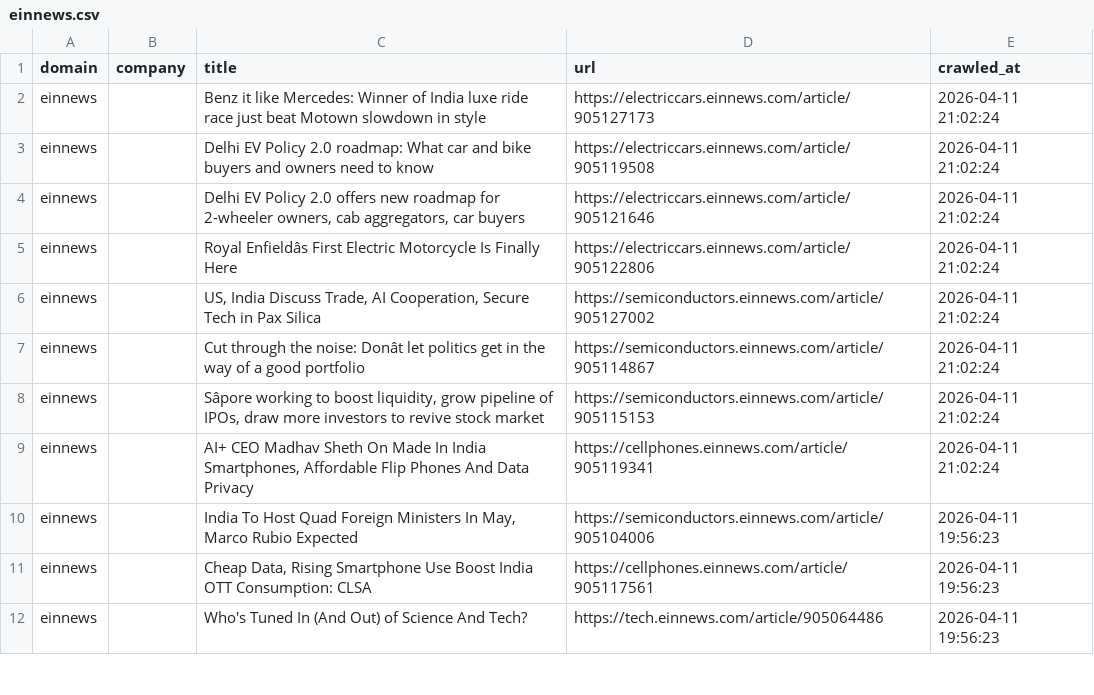
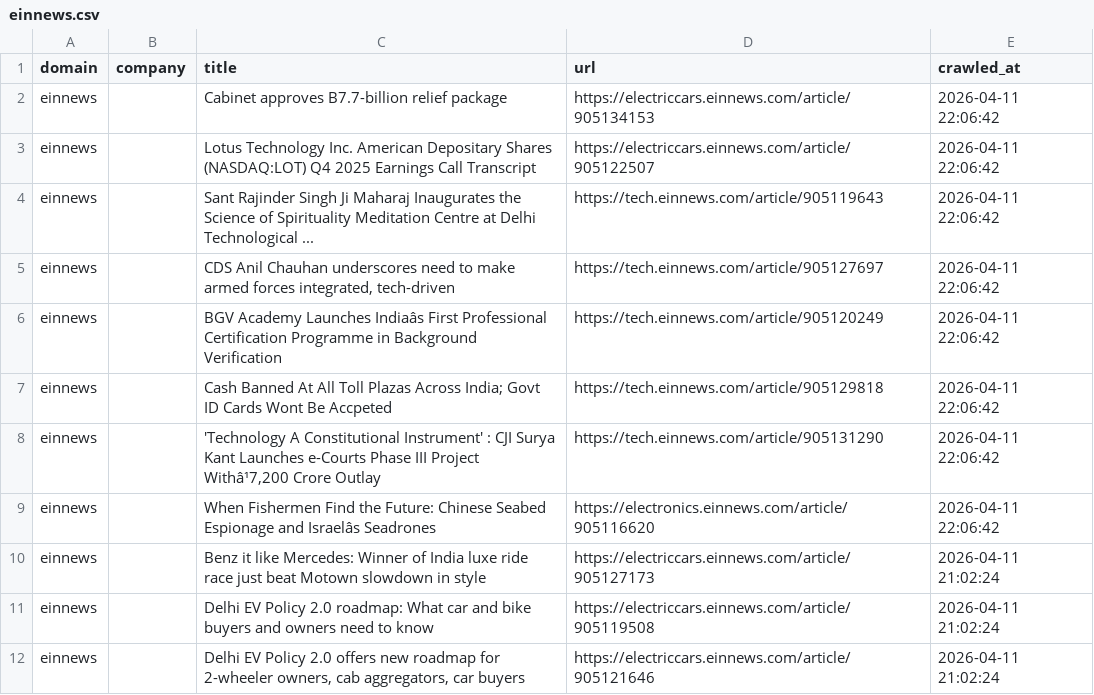
Before and after one commit to levelupup/news_crawler, a CSV file: data/einnews.csv, drawn as a sheet; only a part is shown; the shorter side is filled out with more unchanged rows; the diff names each change by its address in the sheet, - before the commit and + after, or states it on an @@ line.

```diff
--- a/data/einnews.csv
+++ b/data/einnews.csv
+row 2: einnews |  | Cabinet approves B7.7-billion relief package | https://electriccars.einnews.com/article/905134153 | 2026-04-11 22:06:42
+row 3: einnews |  | Lotus Technology Inc. American Depositary Shares (NASDAQ:LOT) Q4 2025 Earnings Call Transcript | https://electriccars.einnews.com/article/905122507 | 2026-04-11 22:06:42
+row 4: einnews |  | Sant Rajinder Singh Ji Maharaj Inaugurates the Science of Spirituality Meditation Centre at Delhi Technological ... | https://tech.einnews.com/article/905119643 | 2026-04-11 22:06:42
+row 5: einnews |  | CDS Anil Chauhan underscores need to make armed forces integrated, tech-driven | https://tech.einnews.com/article/905127697 | 2026-04-11 22:06:42
+row 6: einnews |  | BGV Academy Launches Indiaâs First Professional Certification Programme in Background Verification | https://tech.einnews.com/article/905120249 | 2026-04-11 22:06:42
+row 7: einnews |  | Cash Banned At All Toll Plazas Across India; Govt ID Cards Wont Be Accpeted | https://tech.einnews.com/article/905129818 | 2026-04-11 22:06:42
+row 8: einnews |  | 'Technology A Constitutional Instrument' : CJI Surya Kant Launches e-Courts Phase III Project Withâ¹7,200 Crore Outlay | https://tech.einnews.com/article/905131290 | 2026-04-11 22:06:42
+row 9: einnews |  | When Fishermen Find the Future: Chinese Seabed Espionage and Israelâs Seadrones | https://electronics.einnews.com/article/905116620 | 2026-04-11 22:06:42
```
Also changed, not shown: data/c114.csv, data/economictimes.csv, 13 other files.
